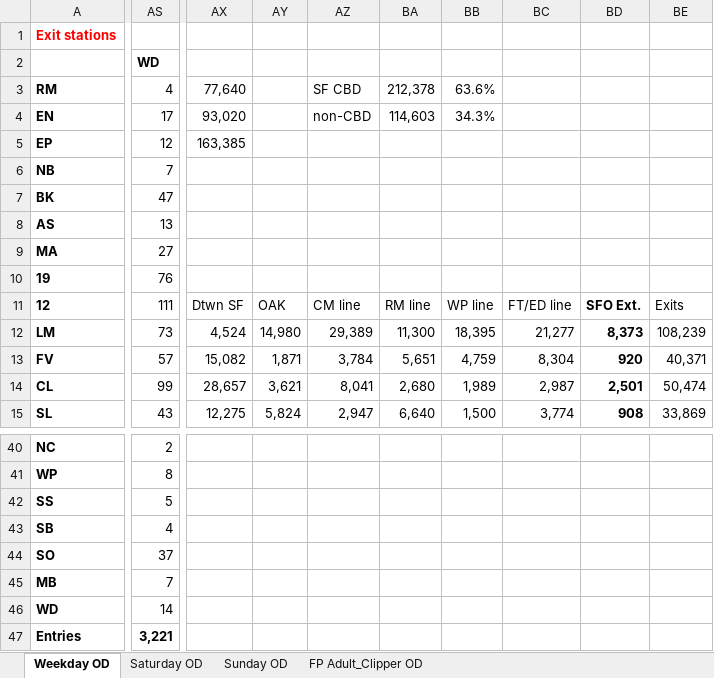
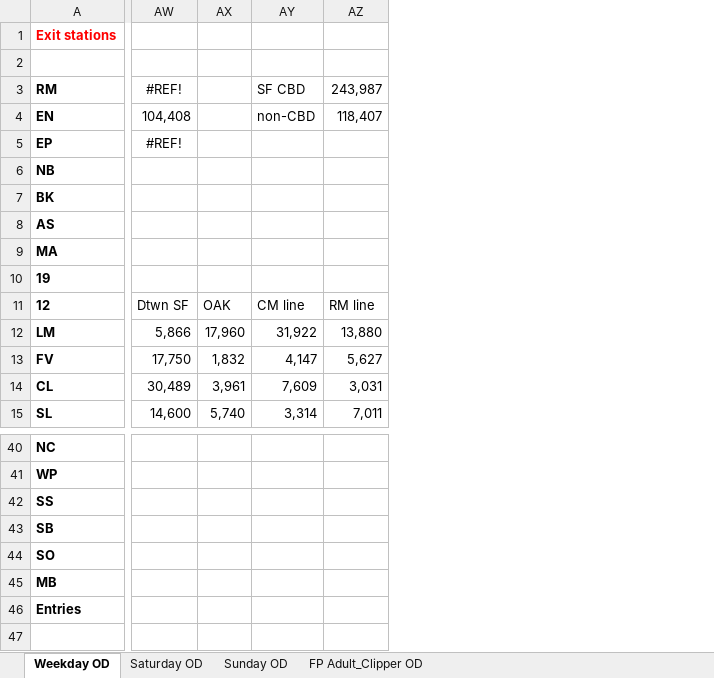
Before and after one commit to shubhgo/BART, an Excel workbook: _docs/Data cleaning scripts/ridership/December 2013.xlsx, sheet Weekday OD, drawn as a sheet; only a part is shown, gaps mark what is left out; values as stored, in another font and other column widths than the file's, no borders; removed rows and columns are numbered as before the commit, all else as after; rows hold the shown columns only; the diff covers the shown part only; the diff names each change by its address in the sheet, - before the commit and + after, or states it on an @@ line.

```diff
--- a/_docs/Data cleaning scripts/ridership/December 2013.xlsx (sheet Weekday OD)
+++ b/_docs/Data cleaning scripts/ridership/December 2013.xlsx (sheet Weekday OD)
-column AS (WD), rows 3-15: 4 | 17 | 12 | 7 | 47 | 13 | 27 | 76 | 111 | 73 | 57 | 99 | 43; rows 40-45: 2 | 8 | 5 | 4 | 37 | 7; row 47: 3,221
-column AX, rows 3-15: 77,640 | 93,020 | 163,385 |  |  |  |  |  | Dtwn SF | 4,524 | 15,082 | 28,657 | 12,275
-column AY, rows 11-15: OAK | 14,980 | 1,871 | 3,621 | 5,824
-column AZ, rows 3-15: SF CBD | non-CBD |  |  |  |  |  |  | CM line | 29,389 | 3,784 | 8,041 | 2,947
-column BA, rows 3-15: 212,378 | 114,603 |  |  |  |  |  |  | RM line | 11,300 | 5,651 | 2,680 | 6,640
-column BB, rows 3-15: 63.6% | 34.3% |  |  |  |  |  |  | WP line | 18,395 | 4,759 | 1,989 | 1,500
-column BC, rows 11-15: FT/ED line | 21,277 | 8,304 | 2,987 | 3,774
-column BD, rows 11-15: SFO Ext. | 8,373 | 920 | 2,501 | 908
-column BE, rows 11-15: Exits | 108,239 | 40,371 | 50,474 | 33,869
+column AW, rows 3-15: #REF! | 104,408 | #REF! |  |  |  |  |  | Dtwn SF | 5,866 | 17,750 | 30,489 | 14,600
+column AX, rows 11-15: OAK | 17,960 | 1,832 | 3,961 | 5,740
+column AY, rows 3-15: SF CBD | non-CBD |  |  |  |  |  |  | CM line | 31,922 | 4,147 | 7,609 | 3,314
+column AZ, rows 3-15: 243,987 | 118,407 |  |  |  |  |  |  | RM line | 13,880 | 5,627 | 3,031 | 7,011
-row 46: WD | 14
```
Also changed, not shown: 4 added columns elsewhere in this sheet, sheet Saturday OD, sheet Sunday OD, sheet FP Adult_Clipper OD, _docs/Data cleaning scripts/ridership/August 2013.xlsx, _docs/Data cleaning scripts/ridership/February 2013.xlsx, 9 other files.
